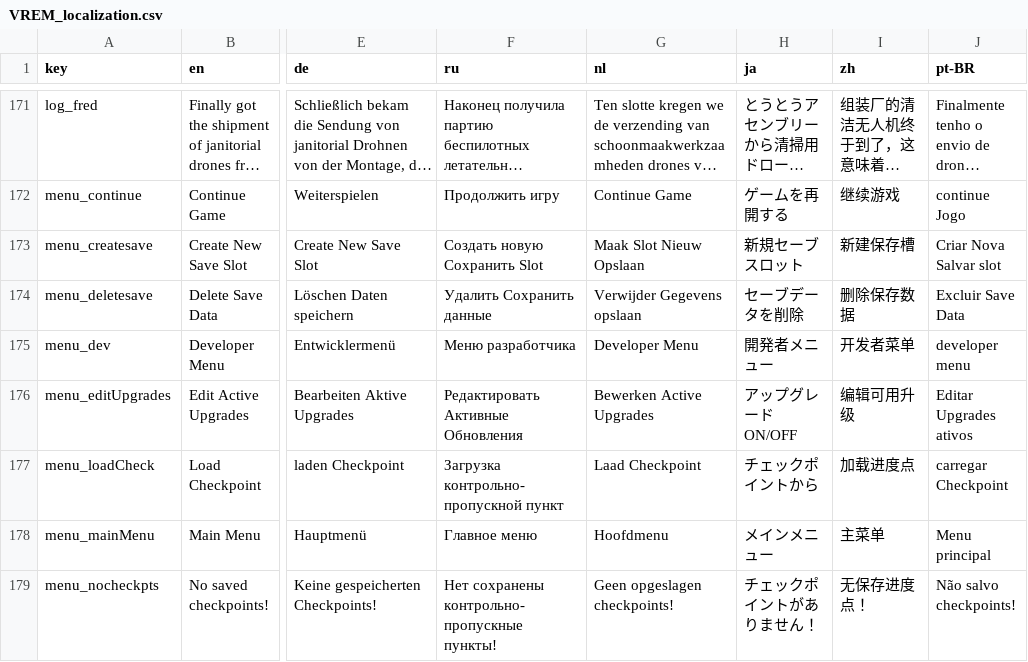
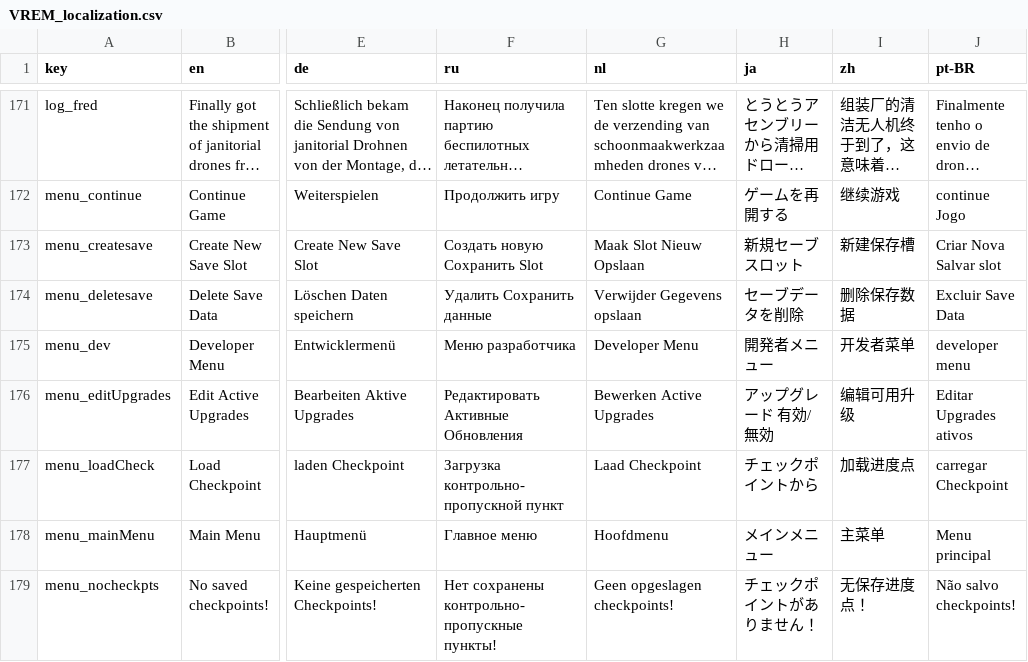
Before and after one commit to izayoi256/vertigo-remastered-ja, a CSV file: src/VREM_localization.csv, drawn as a sheet; only a part is shown, gaps mark what is left out; long unchanged cells end in …; the diff names each change by its address in the sheet, - before the commit and + after, or states it on an @@ line.

Commit message:
翻訳

```diff
--- a/src/VREM_localization.csv
+++ b/src/VREM_localization.csv
-H176 (ja): アップグレード ON/OFF
+H176 (ja): アップグレード 有効/無効
```
